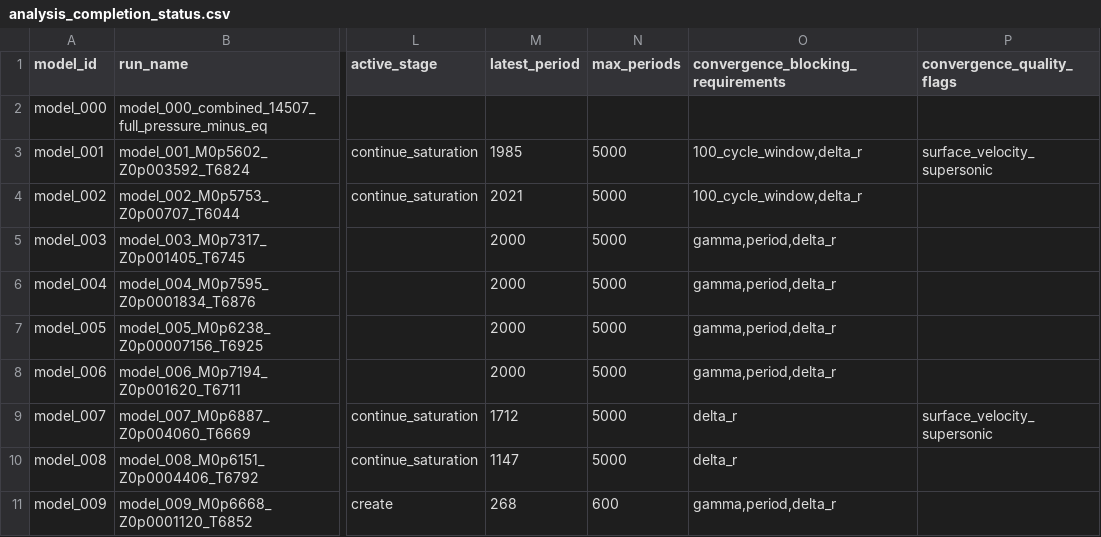
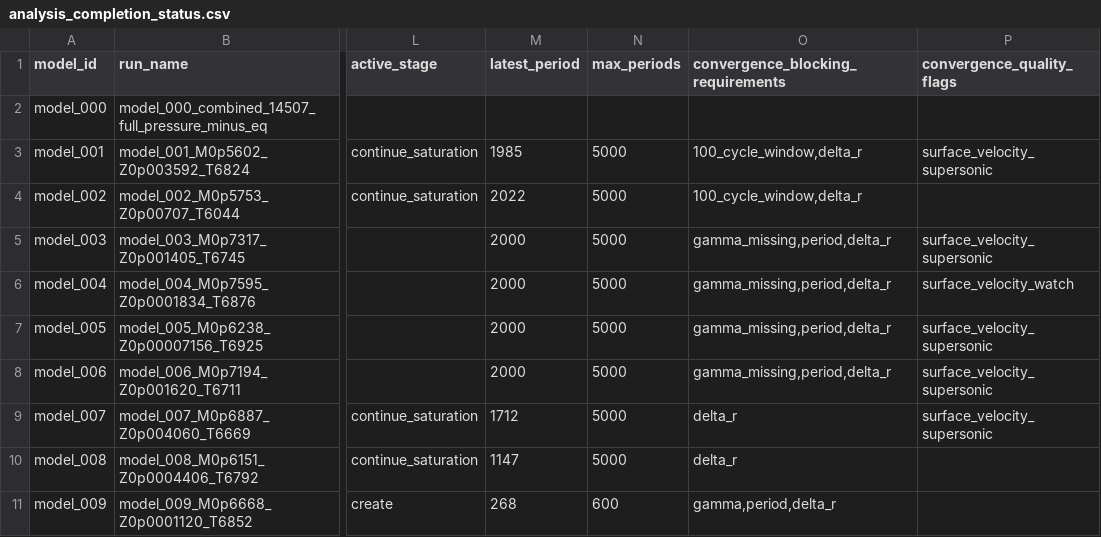
Before and after one commit to earlbellinger/kappa, a CSV file: site/metadata/analysis_completion_status.csv, drawn as a sheet; only a part is shown, gaps mark what is left out; the diff names each change by its address in the sheet, - before the commit and + after, or states it on an @@ line.

```diff
--- a/site/metadata/analysis_completion_status.csv
+++ b/site/metadata/analysis_completion_status.csv
-M4 (latest_period): 2021
+M4 (latest_period): 2022
-O5:O8: gamma,period,delta_r
+O5:O8: gamma_missing,period,delta_r
-P5 (convergence_quality_flags): (empty)
+P5 (convergence_quality_flags): surface_velocity_supersonic
-P6 (convergence_quality_flags): (empty)
+P6 (convergence_quality_flags): surface_velocity_watch
-P7:P8 (convergence_quality_flags): (empty)
+P7:P8 (convergence_quality_flags): surface_velocity_supersonic
```
Also changed, not shown: site/metadata/convergence_forecast_last100.csv, site/metadata/convergence_gate_audit.csv, 26 other files.
